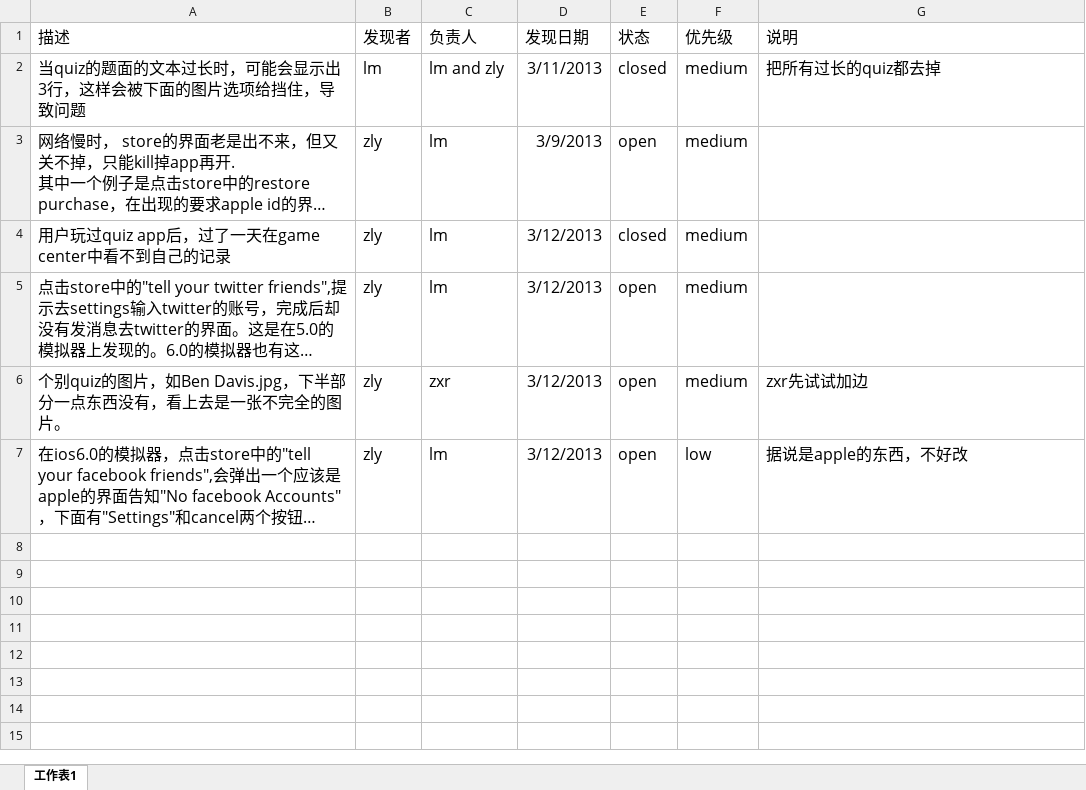
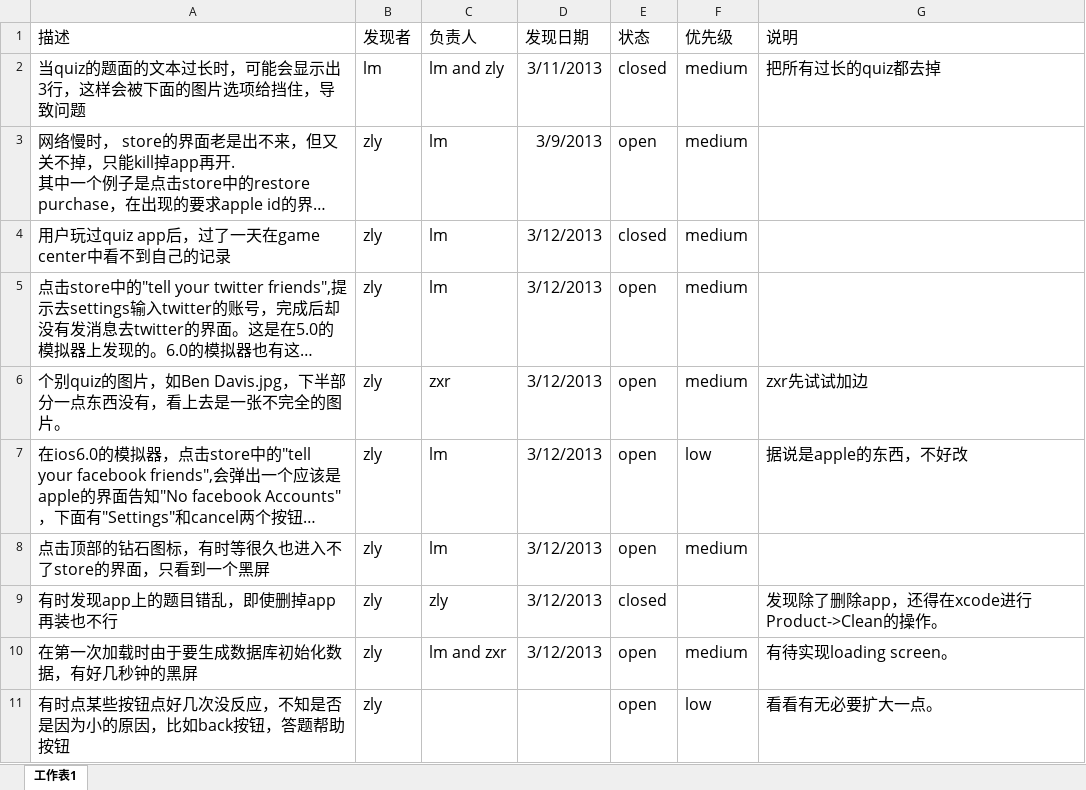
Before and after one commit to zlyysf/quiz, an Excel workbook: iphone/bugList.xlsx, sheet 工作表1, drawn as a sheet; long unchanged cells end in …; values as stored, in another font and other column widths than the file's, no borders; the diff names each change by its address in the sheet, - before the commit and + after, or states it on an @@ line.

Commit message:
add bug

```diff
--- a/iphone/bugList.xlsx (sheet 工作表1)
+++ b/iphone/bugList.xlsx (sheet 工作表1)
+row 8: 点击顶部的钻石图标，有时等很久也进入不了store的界面，只看到一个黑屏 | zly | lm | 3/12/2013 | open | medium
+row 9: 有时发现app上的题目错乱，即使删掉app再装也不行 | zly | zly | 3/12/2013 | closed |  | 发现除了删除app，还得在xcode进行Product->Clean的操作。
+row 10: 在第一次加载时由于要生成数据库初始化数据，有好几秒钟的黑屏 | zly | lm and zxr | 3/12/2013 | open | medium | 有待实现loading screen。
+row 11: 有时点某些按钮点好几次没反应，不知是否是因为小的原因，比如back按钮，答题帮助按钮 | zly |  |  | open | low | 看看有无必要扩大一点。
```
